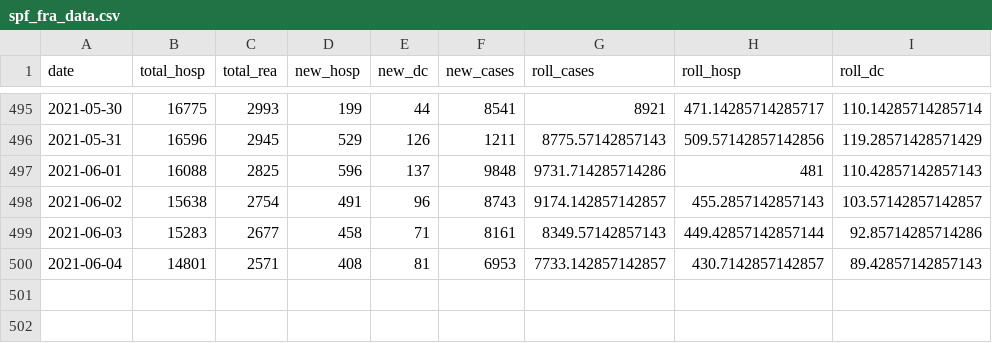
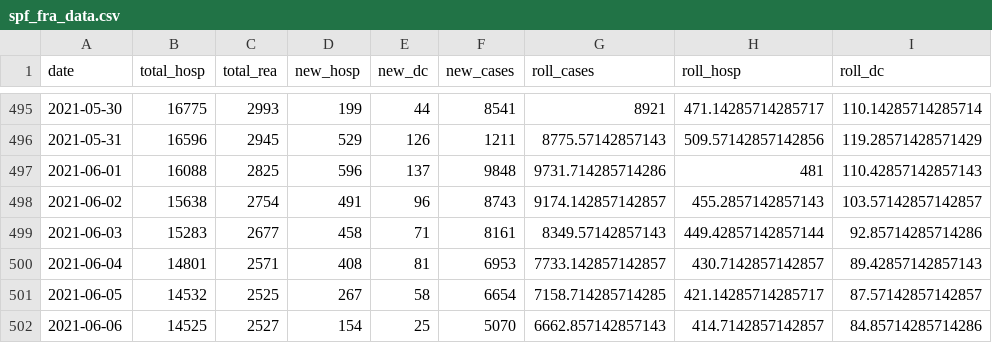
Before and after one commit to mthlht/covid-dashboard, a CSV file: data/spf_fra_data.csv, drawn as a sheet; only a part is shown, gaps mark what is left out.

```diff
--- a/data/spf_fra_data.csv
+++ b/data/spf_fra_data.csv
@@ -500 +500,3 @@ date,total_hosp,total_rea,new_hosp,new_dc,new_cases,roll_cases,roll_hosp,roll_dc
 2021-06-04,14801,2571,408,81,6953,7733.142857142857,430.7142857142857,89.42857142857143
+2021-06-05,14532,2525,267,58,6654,7158.714285714285,421.14285714285717,87.57142857142857
+2021-06-06,14525,2527,154,25,5070,6662.857142857143,414.7142857142857,84.85714285714286
```
Also changed, not shown: data/incid_dep.csv, 5 other files.
